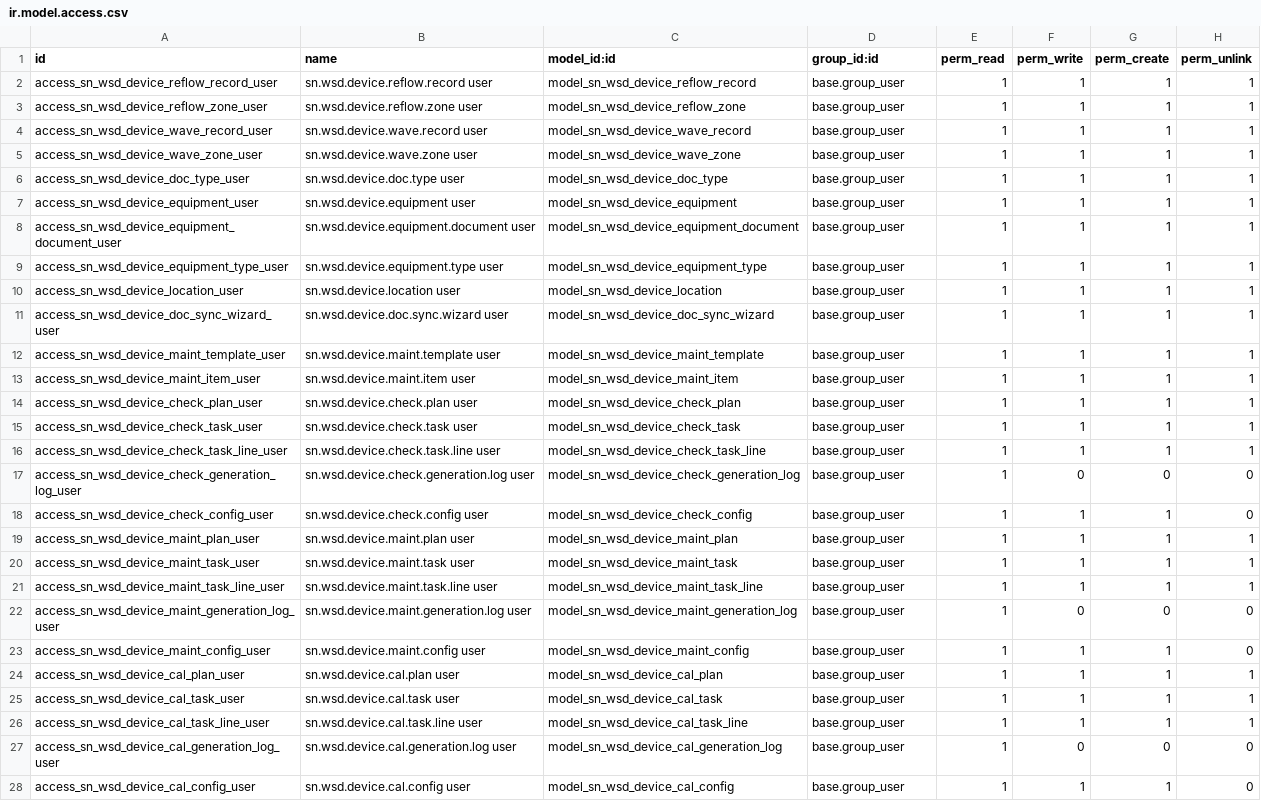
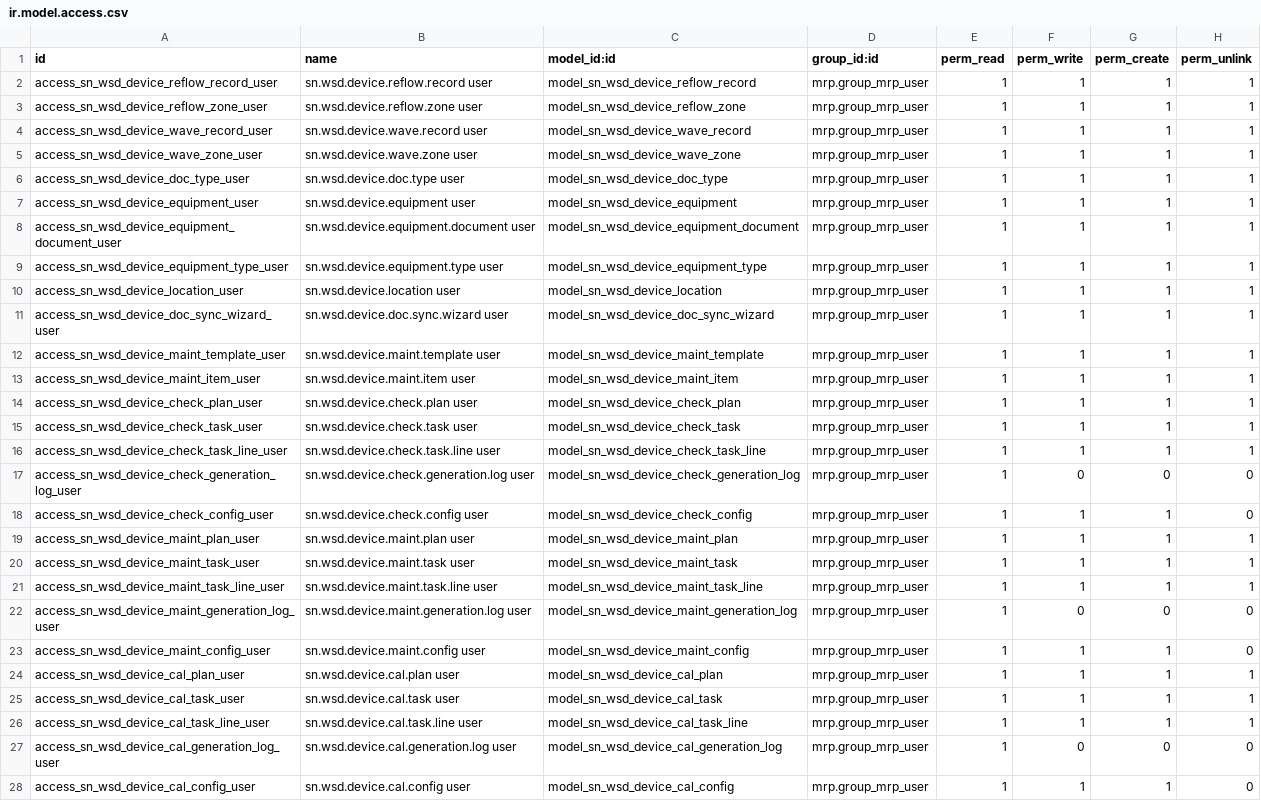
Before and after one commit to SNCIC/wsd, a CSV file: sn_wsd_device/security/ir.model.access.csv, drawn as a sheet; only a part is shown; the diff covers the shown part only; the diff names each change by its address in the sheet, - before the commit and + after, or states it on an @@ line.

Commit message:
security: move custom-model access from the internal user role to business groups
Custom modules granted their models to base.group_user, so every internal user inherited MES, device, quality, SMT, label and integration rights. Rebind the ACLs to the domain groups that already exist (mrp/stock/purchase/sales plus the module-owned groups), keep the permission bits unchanged, and drop the stale base.group_user links that XML data cannot remove by itself (menus, inter-company rule, shop floor implied group).

```diff
--- a/sn_wsd_device/security/ir.model.access.csv
+++ b/sn_wsd_device/security/ir.model.access.csv
-D2:D28 (group_id:id): base.group_user
+D2:D28 (group_id:id): mrp.group_mrp_user
```
Also changed, not shown: 15 edited cells elsewhere in this file, sn_wsd_kingdee/security/ir.model.access.csv, sn_wsd_label/security/ir.model.access.csv, 33 other files.
